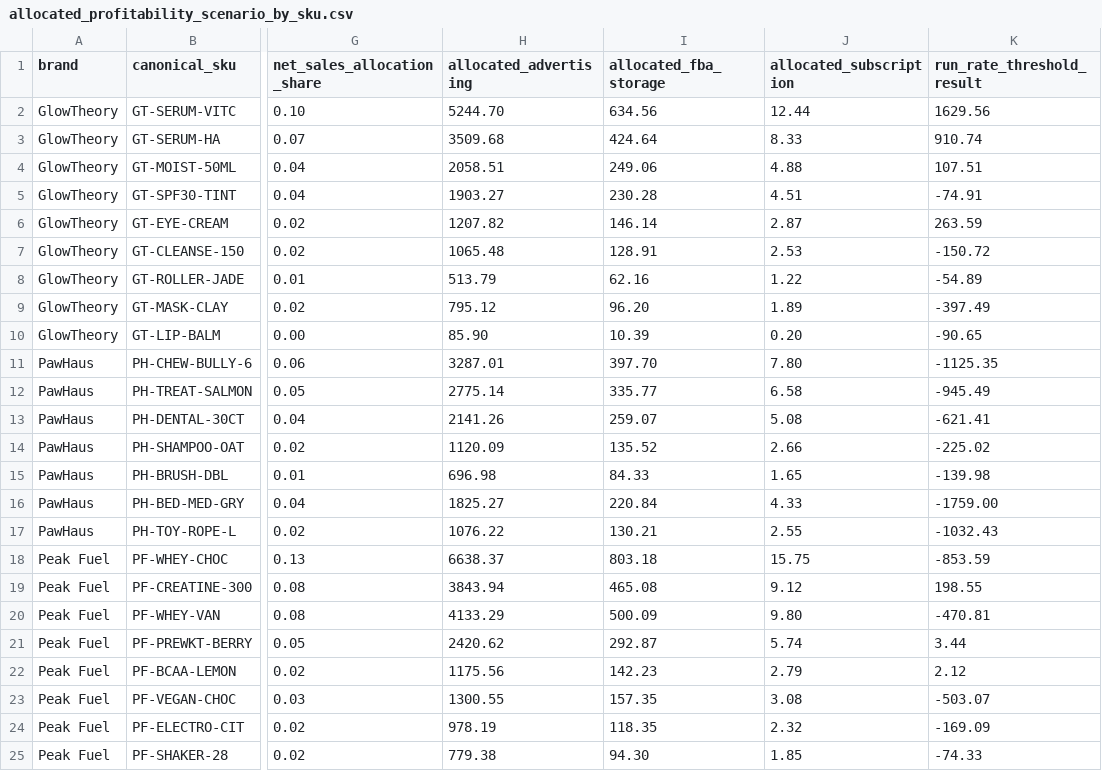
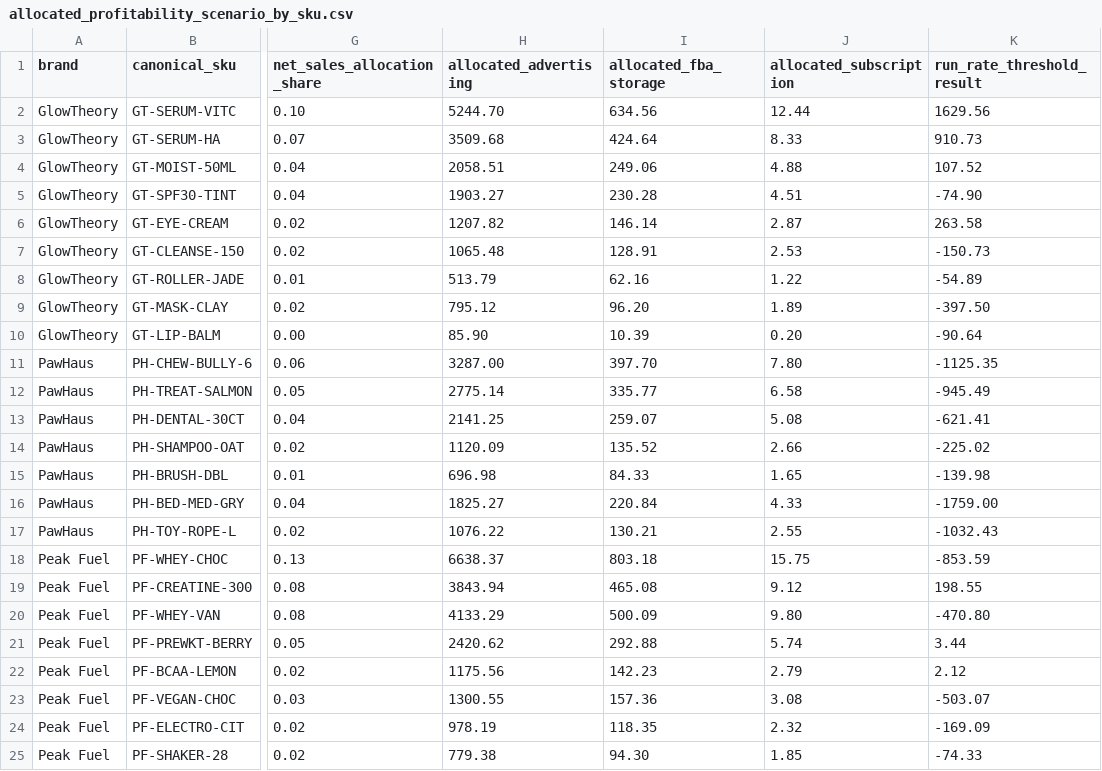
Before and after one commit to rubenatello/luminize-assessment, a CSV file: processed/allocated_profitability_scenario_by_sku.csv, drawn as a sheet; only a part is shown, gaps mark what is left out; the diff names each change by its address in the sheet, - before the commit and + after, or states it on an @@ line.

Commit message:
Reconcile residual cents in rounded allocation output

```diff
--- a/processed/allocated_profitability_scenario_by_sku.csv
+++ b/processed/allocated_profitability_scenario_by_sku.csv
-K3 (run_rate_threshold_result): 910.74
+K3 (run_rate_threshold_result): 910.73
-K4 (run_rate_threshold_result): 107.51
+K4 (run_rate_threshold_result): 107.52
-K5 (run_rate_threshold_result): -74.91
+K5 (run_rate_threshold_result): -74.90
-K6 (run_rate_threshold_result): 263.59
+K6 (run_rate_threshold_result): 263.58
-K7 (run_rate_threshold_result): -150.72
+K7 (run_rate_threshold_result): -150.73
-K9 (run_rate_threshold_result): -397.49
+K9 (run_rate_threshold_result): -397.50
-K10 (run_rate_threshold_result): -90.65
+K10 (run_rate_threshold_result): -90.64
-H11 (allocated_advertising): 3287.01
+H11 (allocated_advertising): 3287.00
-H13 (allocated_advertising): 2141.26
+H13 (allocated_advertising): 2141.25
-K20 (run_rate_threshold_result): -470.81
+K20 (run_rate_threshold_result): -470.80
-I21 (allocated_fba_storage): 292.87
+I21 (allocated_fba_storage): 292.88
-I23 (allocated_fba_storage): 157.35
+I23 (allocated_fba_storage): 157.36
```
